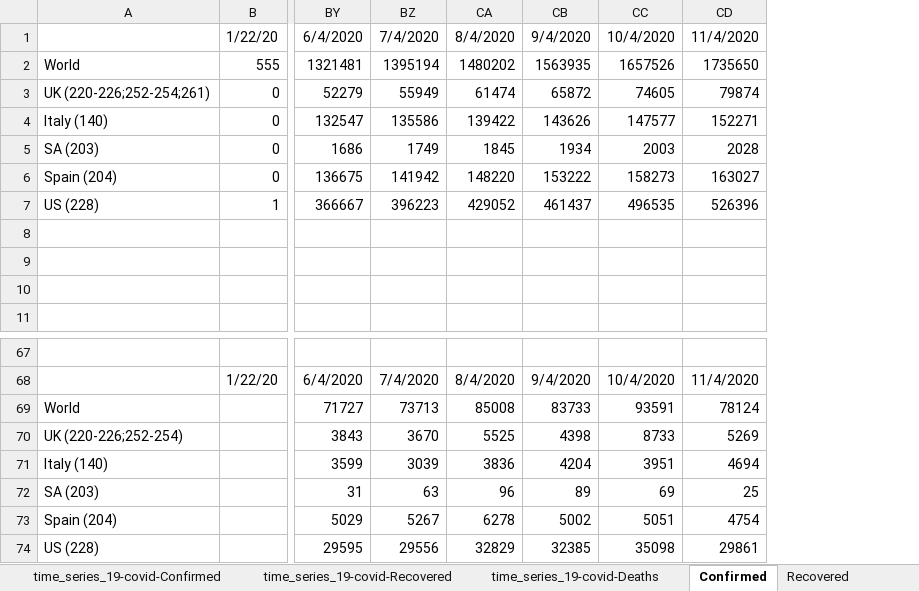
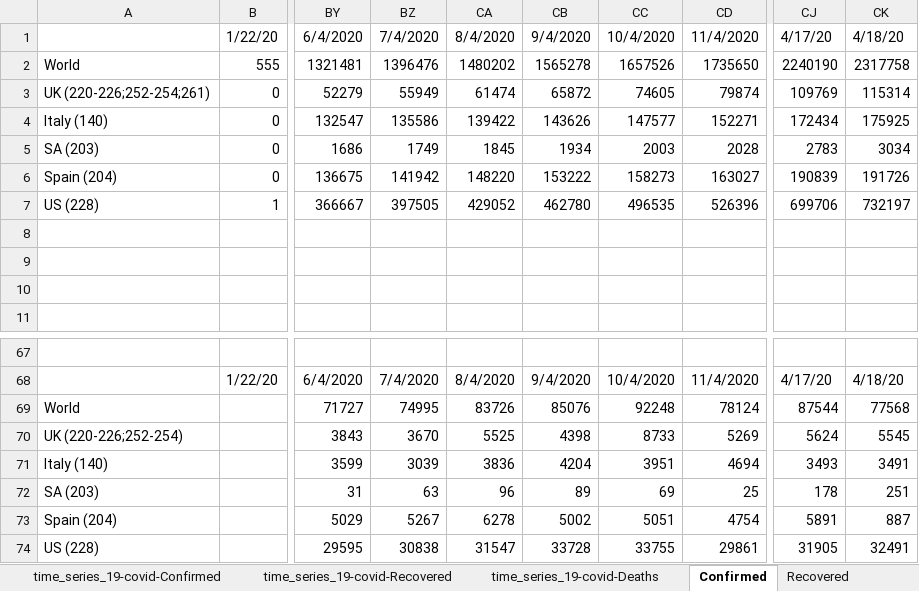
Before and after one commit to hotmailtestuser/COVID-19, an Excel workbook: csse_covid_19_data/csse_covid_19_time_series/MyStats.xlsx, sheet Confirmed, drawn as a sheet; only a part is shown, gaps mark what is left out; values as stored, in another font and other column widths than the file's, no borders; charts and pictures not drawn; the diff names each change by its address in the sheet, - before the commit and + after, or states it on an @@ line.

```diff
--- a/csse_covid_19_data/csse_covid_19_time_series/MyStats.xlsx (sheet Confirmed)
+++ b/csse_covid_19_data/csse_covid_19_time_series/MyStats.xlsx (sheet Confirmed)
+column CJ, rows 1-7: 4/17/20 | 2240190 | 109769 | 172434 | 2783 | 190839 | 699706; rows 68-74: 4/17/20 | 87544 | 5624 | 3493 | 178 | 5891 | 31905
+column CK, rows 1-7: 4/18/20 | 2317758 | 115314 | 175925 | 3034 | 191726 | 732197; rows 68-74: 4/18/20 | 77568 | 5545 | 3491 | 251 | 887 | 32491
-BZ2: 1395194
+BZ2: 1396476
-CB2: 1563935
+CB2: 1565278
-BZ7: 396223
+BZ7: 397505
-CB7: 461437
+CB7: 462780
-BZ69: 73713
+BZ69: 74995
-CA69: 85008
+CA69: 83726
-CB69: 83733
+CB69: 85076
-CC69: 93591
+CC69: 92248
-BZ74: 29556
+BZ74: 30838
-CA74: 32829
+CA74: 31547
-CB74: 32385
+CB74: 33728
-CC74: 35098
+CC74: 33755
```
Also changed, not shown: sheet Deaths, sheet time_series_19-covid-Deaths, sheet time_series_19-covid-Confirmed, sheet % Case Fatality Rate, sheet % Death Rate (Known Outcomes), sheet Recovered, 1 more sheet, charts or pictures.
